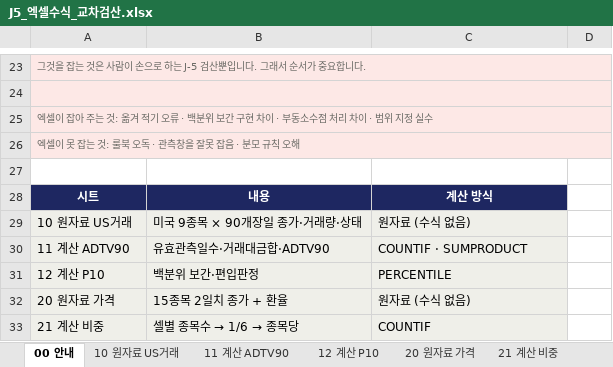
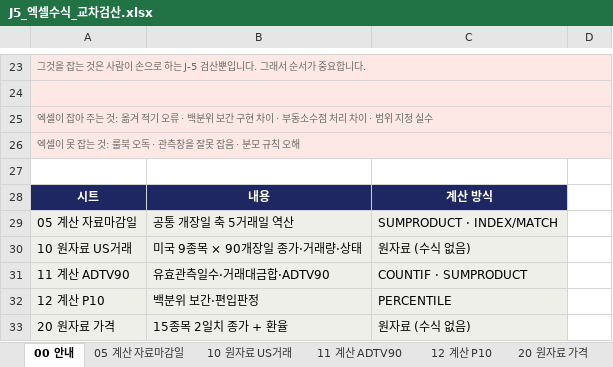
Before and after one commit to larkrark/AIQuant-3rd-project, an Excel workbook: 06_코드/qa/manual_check/J5_엑셀수식_교차검산.xlsx, sheet 00 안내, drawn as a sheet; only a part is shown, gaps mark what is left out; the shorter side is filled out with more unchanged rows; values as stored, in another font and other column widths than the file's, no borders; the diff names each change by its address in the sheet, - before the commit and + after, or states it on an @@ line.

```diff
--- a/06_코드/qa/manual_check/J5_엑셀수식_교차검산.xlsx (sheet 00 안내)
+++ b/06_코드/qa/manual_check/J5_엑셀수식_교차검산.xlsx (sheet 00 안내)
+sheet tab: 05 계산 자료마감일
+row 29: 05 계산 자료마감일 | 공통 개장일 축 5거래일 역산 | SUMPRODUCT · INDEX/MATCH
```
Also changed, not shown: sheet 99 대조표, formulas that keep their value, 1 other file.
